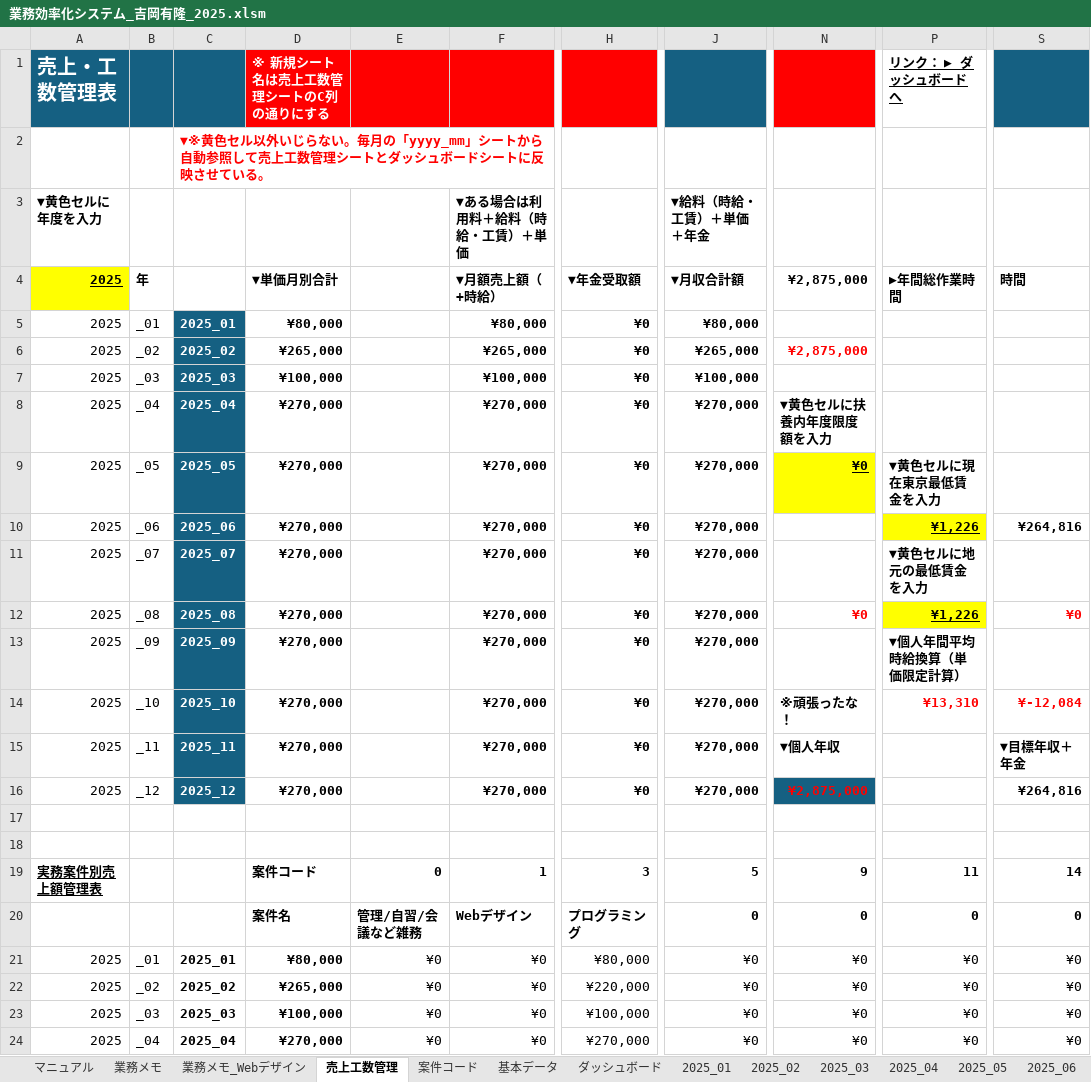
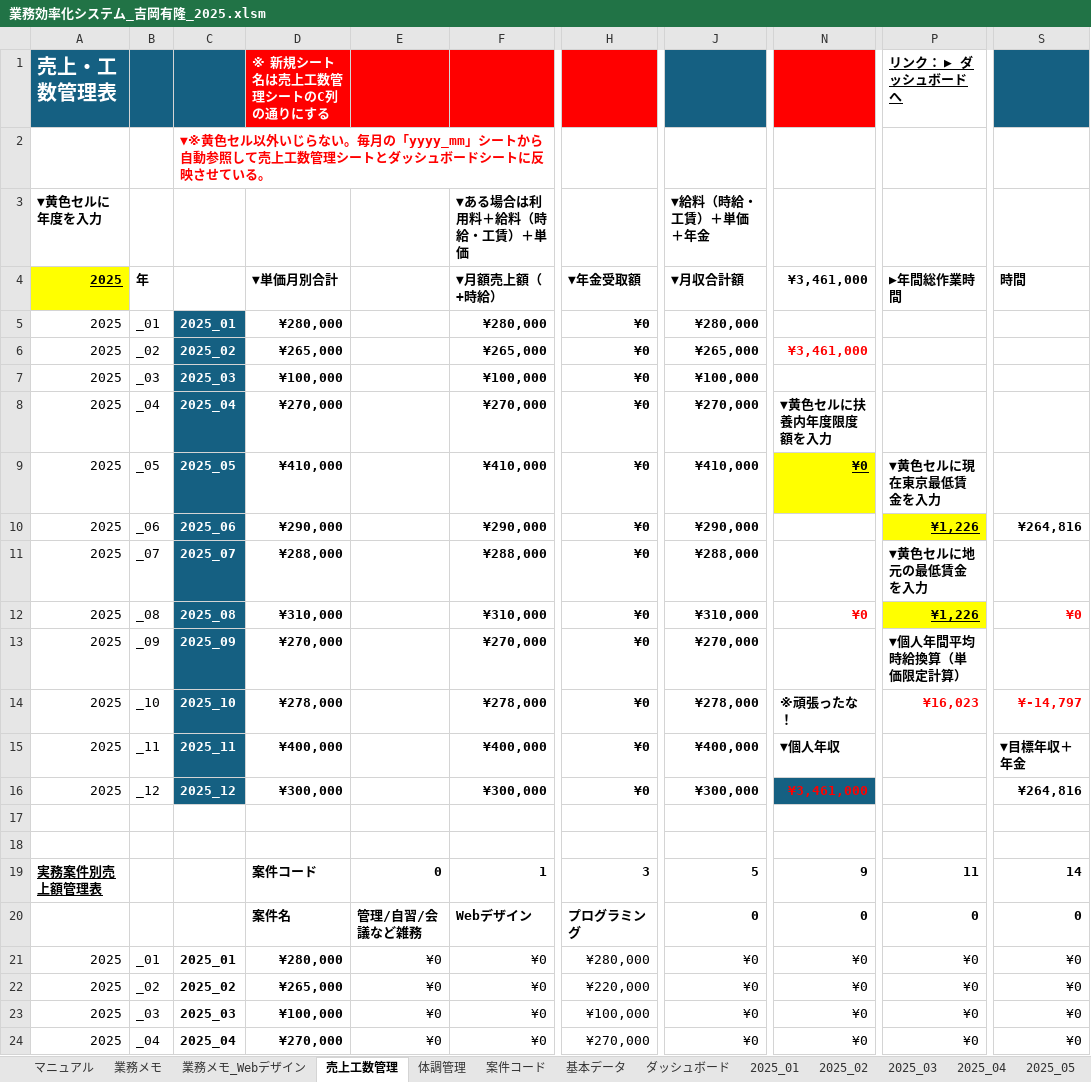
Before and after one commit to yoshiokayutaka/Business-efficiency-system-, an Excel workbook: docs/業務効率化システム_吉岡有隆_2025.xlsm, sheet 売上工数管理, drawn as a sheet; only a part is shown, gaps mark what is left out; values as stored, in another font and other column widths than the file's, no borders; conditional formats not drawn; the diff covers the shown part only; the diff names each change by its address in the sheet, - before the commit and + after, or states it on an @@ line.

```diff
--- a/docs/業務効率化システム_吉岡有隆_2025.xlsm (sheet 売上工数管理)
+++ b/docs/業務効率化システム_吉岡有隆_2025.xlsm (sheet 売上工数管理)
+sheet tab: 体調管理
-N4: ¥2,875,000
+N4: ¥3,461,000
-D5: ¥80,000
+D5: ¥280,000
-F5: ¥80,000
+F5: ¥280,000
-J5: ¥80,000
+J5: ¥280,000
-N6: ¥2,875,000
+N6: ¥3,461,000
-D9: ¥270,000
+D9: ¥410,000
-F9: ¥270,000
+F9: ¥410,000
-J9: ¥270,000
+J9: ¥410,000
-D10: ¥270,000
+D10: ¥290,000
-F10: ¥270,000
+F10: ¥290,000
-J10: ¥270,000
+J10: ¥290,000
-D11: ¥270,000
+D11: ¥288,000
-F11: ¥270,000
+F11: ¥288,000
-J11: ¥270,000
+J11: ¥288,000
-D12: ¥270,000
+D12: ¥310,000
-F12: ¥270,000
+F12: ¥310,000
-J12: ¥270,000
+J12: ¥310,000
-D14: ¥270,000
+D14: ¥278,000
-F14: ¥270,000
+F14: ¥278,000
-J14: ¥270,000
+J14: ¥278,000
-P14: ¥13,310
+P14: ¥16,023
-S14: ¥-12,084
+S14: ¥-14,797
-D15: ¥270,000
+D15: ¥400,000
-F15: ¥270,000
+F15: ¥400,000
-J15: ¥270,000
+J15: ¥400,000
-D16: ¥270,000
+D16: ¥300,000
-F16: ¥270,000
+F16: ¥300,000
-J16: ¥270,000
+J16: ¥300,000
-N16: ¥2,875,000
+N16: ¥3,461,000
-D21: ¥80,000
+D21: ¥280,000
-H21: ¥80,000
+H21: ¥280,000
```
Also changed, not shown: 32 edited cells elsewhere in this sheet, sheet ダッシュボード, sheet 案件コード, sheet 2025_01, sheet 2025_08, sheet 2025_06, sheet 2025_07, 5 more sheets, charts or pictures.
